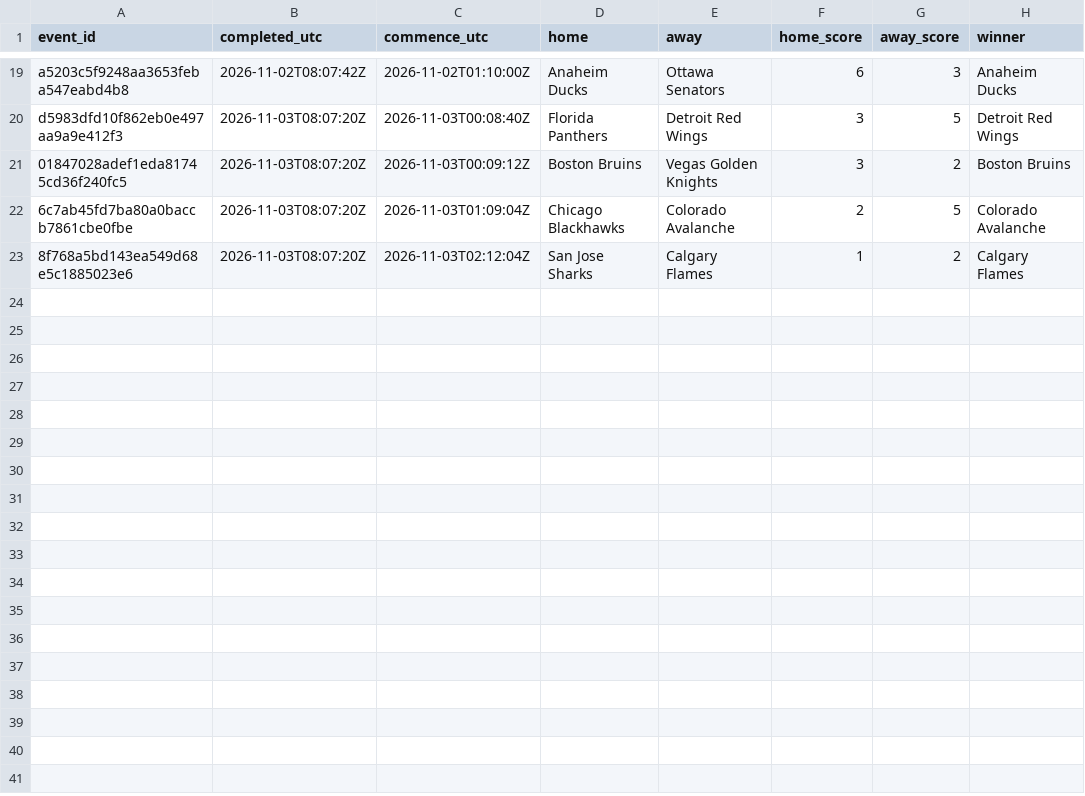
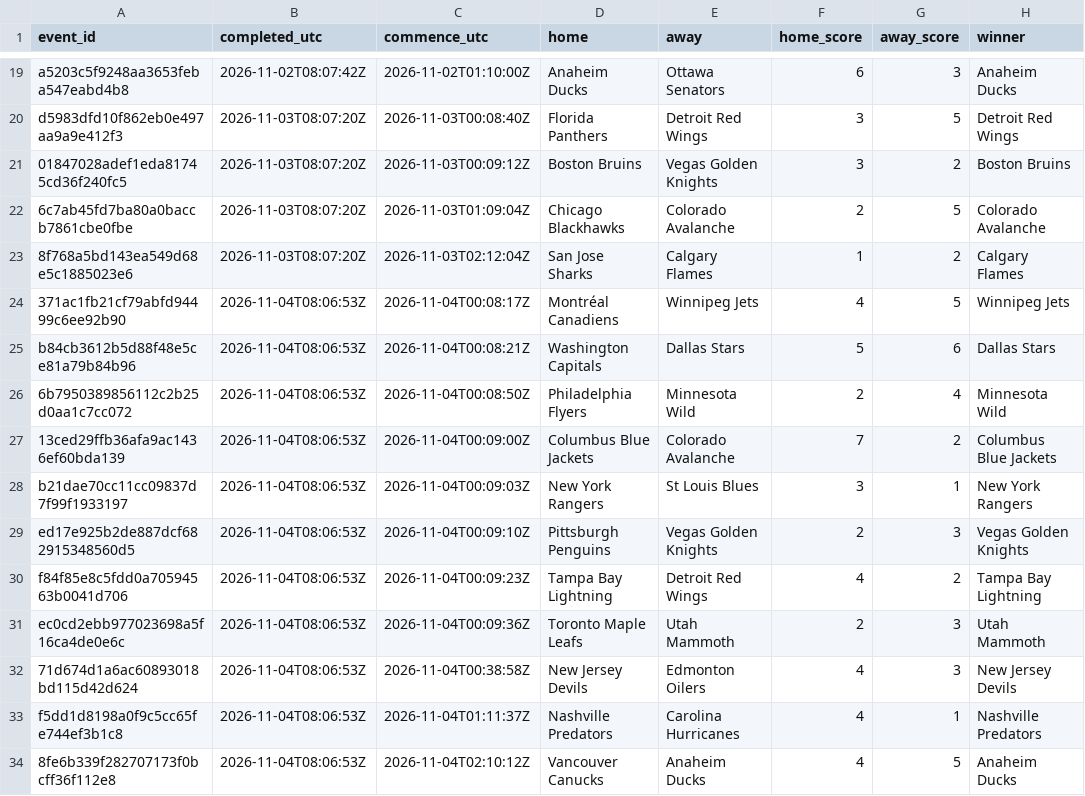
Before and after one commit to felix1975men-cpu/odds-monitor, a CSV file: data/nhl/results-2026-11.csv, drawn as a sheet; only a part is shown, gaps mark what is left out; the diff names each change by its address in the sheet, - before the commit and + after, or states it on an @@ line.

Commit message:
nhl results 2026-11-04

```diff
--- a/data/nhl/results-2026-11.csv
+++ b/data/nhl/results-2026-11.csv
+row 24: 371ac1fb21cf79abfd94499c6ee92b90 | 2026-11-04T08:06:53Z | 2026-11-04T00:08:17Z | Montréal Canadiens | Winnipeg Jets | 4 | 5 | Winnipeg Jets
+row 25: b84cb3612b5d88f48e5ce81a79b84b96 | 2026-11-04T08:06:53Z | 2026-11-04T00:08:21Z | Washington Capitals | Dallas Stars | 5 | 6 | Dallas Stars
+row 26: 6b7950389856112c2b25d0aa1c7cc072 | 2026-11-04T08:06:53Z | 2026-11-04T00:08:50Z | Philadelphia Flyers | Minnesota Wild | 2 | 4 | Minnesota Wild
+row 27: 13ced29ffb36afa9ac1436ef60bda139 | 2026-11-04T08:06:53Z | 2026-11-04T00:09:00Z | Columbus Blue Jackets | Colorado Avalanche | 7 | 2 | Columbus Blue Jackets
+row 28: b21dae70cc11cc09837d7f99f1933197 | 2026-11-04T08:06:53Z | 2026-11-04T00:09:03Z | New York Rangers | St Louis Blues | 3 | 1 | New York Rangers
+row 29: ed17e925b2de887dcf682915348560d5 | 2026-11-04T08:06:53Z | 2026-11-04T00:09:10Z | Pittsburgh Penguins | Vegas Golden Knights | 2 | 3 | Vegas Golden Knights
+row 30: f84f85e8c5fdd0a70594563b0041d706 | 2026-11-04T08:06:53Z | 2026-11-04T00:09:23Z | Tampa Bay Lightning | Detroit Red Wings | 4 | 2 | Tampa Bay Lightning
+row 31: ec0cd2ebb977023698a5f16ca4de0e6c | 2026-11-04T08:06:53Z | 2026-11-04T00:09:36Z | Toronto Maple Leafs | Utah Mammoth | 2 | 3 | Utah Mammoth
+row 32: 71d674d1a6ac60893018bd115d42d624 | 2026-11-04T08:06:53Z | 2026-11-04T00:38:58Z | New Jersey Devils | Edmonton Oilers | 4 | 3 | New Jersey Devils
+row 33: f5dd1d8198a0f9c5cc65fe744ef3b1c8 | 2026-11-04T08:06:53Z | 2026-11-04T01:11:37Z | Nashville Predators | Carolina Hurricanes | 4 | 1 | Nashville Predators
+row 34: 8fe6b339f282707173f0bcff36f112e8 | 2026-11-04T08:06:53Z | 2026-11-04T02:10:12Z | Vancouver Canucks | Anaheim Ducks | 4 | 5 | Anaheim Ducks
```
